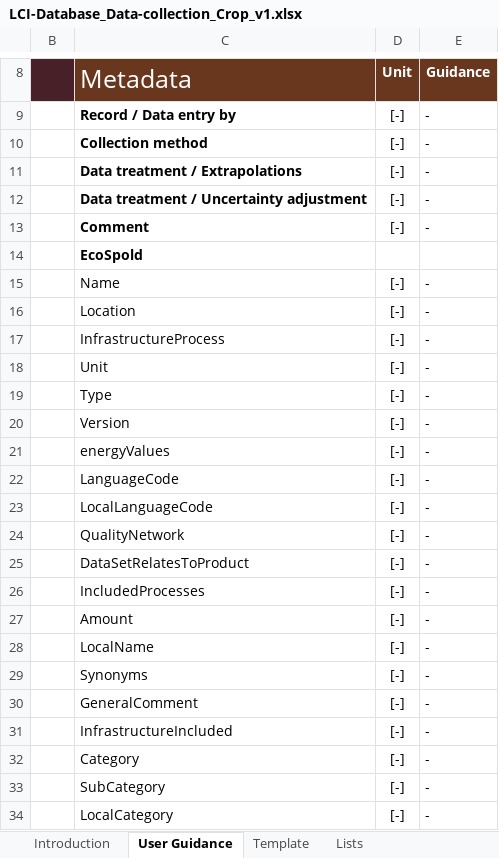
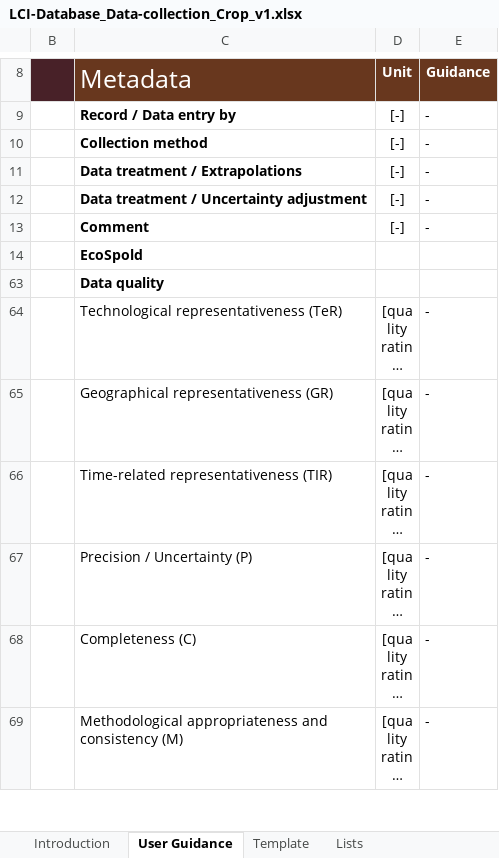
Before and after one commit to ecoinvent-it/sri-crop-tool, an Excel workbook: src/main/dart/web/LCI-Database_Data-collection_Crop_v1.xlsx, sheet User Guidance, drawn as a sheet; only a part is shown, gaps mark what is left out; the shorter side is filled out with more unchanged rows; long unchanged cells end in …; values as stored, in another font and other column widths than the file's, no borders; charts and pictures not drawn; the diff covers the shown part only; the diff names each change by its address in the sheet, - before the commit and + after, or states it on an @@ line.

```diff
--- a/src/main/dart/web/LCI-Database_Data-collection_Crop_v1.xlsx (sheet User Guidance)
+++ b/src/main/dart/web/LCI-Database_Data-collection_Crop_v1.xlsx (sheet User Guidance)
@@ row 15 hidden:  | Name | [-] | - @@
@@ row 16 hidden:  | Location | [-] | - @@
@@ row 17 hidden:  | InfrastructureProcess | [-] | - @@
@@ row 18 hidden:  | Unit | [-] | - @@
@@ row 19 hidden:  | Type | [-] | - @@
@@ row 20 hidden:  | Version | [-] | - @@
@@ row 21 hidden:  | energyValues | [-] | - @@
@@ row 22 hidden:  | LanguageCode | [-] | - @@
@@ row 23 hidden:  | LocalLanguageCode | [-] | - @@
@@ row 24 hidden:  | QualityNetwork | [-] | - @@
@@ row 25 hidden:  | DataSetRelatesToProduct | [-] | - @@
@@ row 26 hidden:  | IncludedProcesses | [-] | - @@
@@ row 27 hidden:  | Amount | [-] | - @@
@@ row 28 hidden:  | LocalName | [-] | - @@
@@ row 29 hidden:  | Synonyms | [-] | - @@
@@ row 30 hidden:  | GeneralComment | [-] | - @@
@@ row 31 hidden:  | InfrastructureIncluded | [-] | - @@
@@ row 32 hidden:  | Category | [-] | - @@
@@ row 33 hidden:  | SubCategory | [-] | - @@
@@ row 34 hidden:  | LocalCategory | [-] | - @@
```
Also changed, not shown: 28 hidden or unhidden rows elsewhere in this sheet, hidden cells, charts or pictures, 1 other file.
